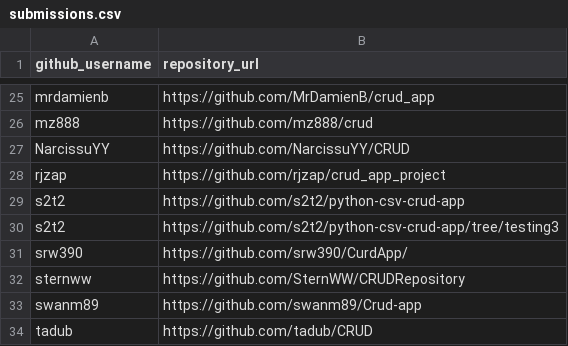
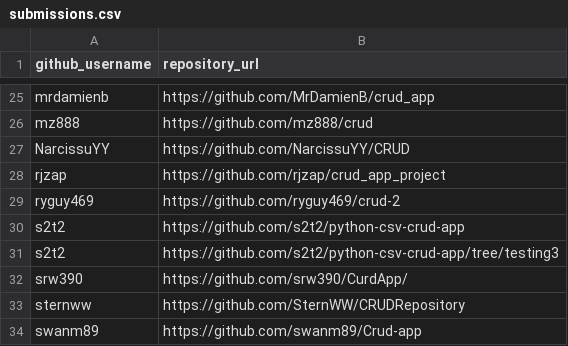
Before and after one commit to prof-rossetti/nyu-info-2335-201706, a CSV file: projects/crud-app/submissions.csv, drawn as a sheet; only a part is shown, gaps mark what is left out; the shorter side is filled out with more unchanged rows.

Commit message:
Update submissions.csv (#233)

```diff
--- a/projects/crud-app/submissions.csv
+++ b/projects/crud-app/submissions.csv
@@ -28,2 +28,3 @@ NarcissuYY, https://github.com/NarcissuYY/CRUD
 rjzap, https://github.com/rjzap/crud_app_project
+ryguy469, https://github.com/ryguy469/crud-2
 s2t2, https://github.com/s2t2/python-csv-crud-app
```
